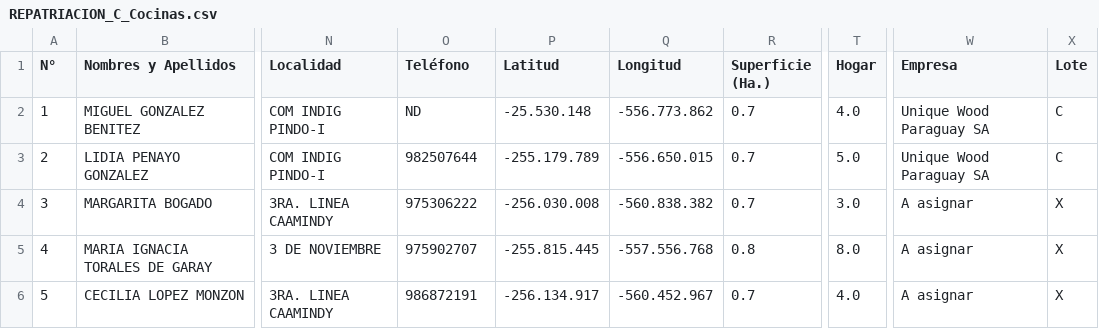
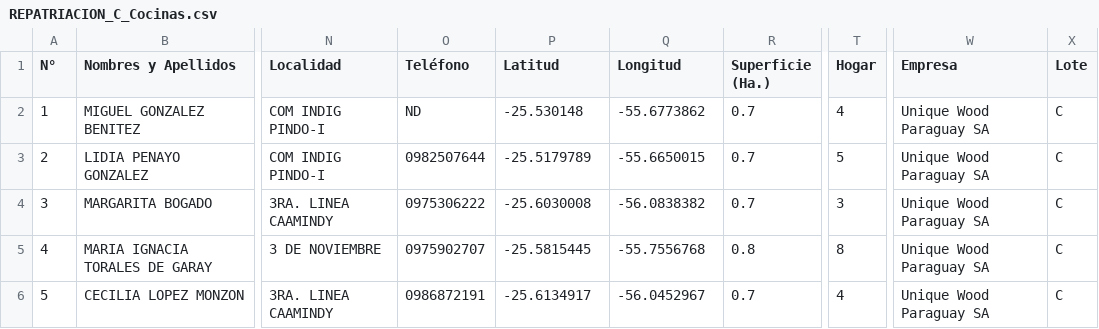
Before and after one commit to basedatossig01-cpu/Proeza-mapas, a CSV file: REPATRIACION_C_Cocinas.csv, drawn as a sheet; only a part is shown, gaps mark what is left out; the diff names each change by its address in the sheet, - before the commit and + after, or states it on an @@ line.

Commit message:
Add files via upload

```diff
--- a/REPATRIACION_C_Cocinas.csv
+++ b/REPATRIACION_C_Cocinas.csv
-P2 (Latitud): -25.530.148
+P2 (Latitud): -25.530148
-Q2 (Longitud): -556.773.862
+Q2 (Longitud): -55.6773862
-T2 (Hogar): 4.0
+T2 (Hogar): 4
-O3 (Teléfono): 982507644
+O3 (Teléfono): 0982507644
-P3 (Latitud): -255.179.789
+P3 (Latitud): -25.5179789
-Q3 (Longitud): -556.650.015
+Q3 (Longitud): -55.6650015
-T3 (Hogar): 5.0
+T3 (Hogar): 5
-O4 (Teléfono): 975306222
+O4 (Teléfono): 0975306222
-P4 (Latitud): -256.030.008
+P4 (Latitud): -25.6030008
-Q4 (Longitud): -560.838.382
+Q4 (Longitud): -56.0838382
-T4 (Hogar): 3.0
+T4 (Hogar): 3
-W4:W6 (Empresa): A asignar
+W4:W6 (Empresa): Unique Wood Paraguay SA
-X4:X6 (Lote): X
+X4:X6 (Lote): C
-O5 (Teléfono): 975902707
+O5 (Teléfono): 0975902707
-P5 (Latitud): -255.815.445
+P5 (Latitud): -25.5815445
-Q5 (Longitud): -557.556.768
+Q5 (Longitud): -55.7556768
-T5 (Hogar): 8.0
+T5 (Hogar): 8
-O6 (Teléfono): 986872191
+O6 (Teléfono): 0986872191
-P6 (Latitud): -256.134.917
+P6 (Latitud): -25.6134917
-Q6 (Longitud): -560.452.967
+Q6 (Longitud): -56.0452967
-T6 (Hogar): 4.0
+T6 (Hogar): 4
```
